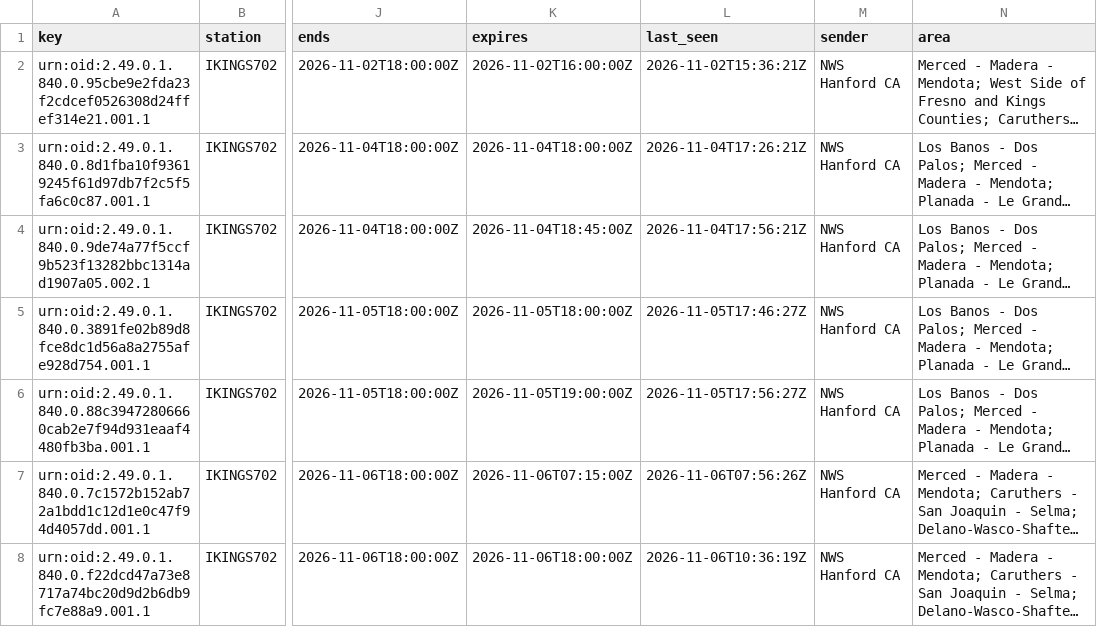
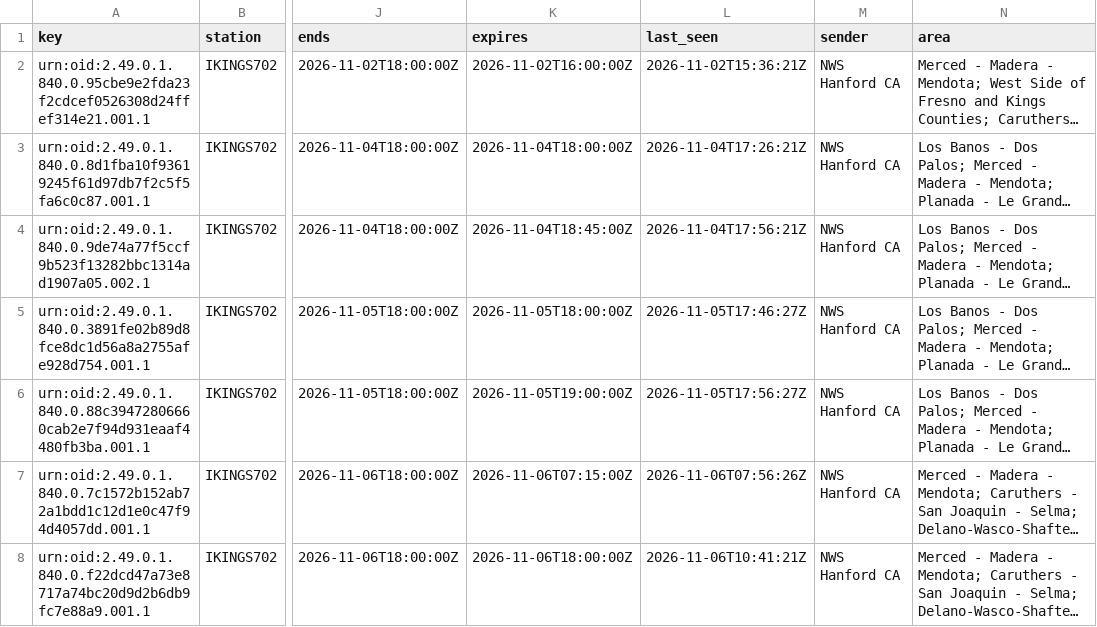
Before and after one commit to derrikidennis/scattered-showers, a CSV file: assets/alerts/alerts_history.csv, drawn as a sheet; only a part is shown, gaps mark what is left out; long unchanged cells end in …; the diff names each change by its address in the sheet, - before the commit and + after, or states it on an @@ line.

```diff
--- a/assets/alerts/alerts_history.csv
+++ b/assets/alerts/alerts_history.csv
-L8 (last_seen): 2026-11-06T10:36:19Z
+L8 (last_seen): 2026-11-06T10:41:21Z
```
Also changed, not shown: 3 other files.
